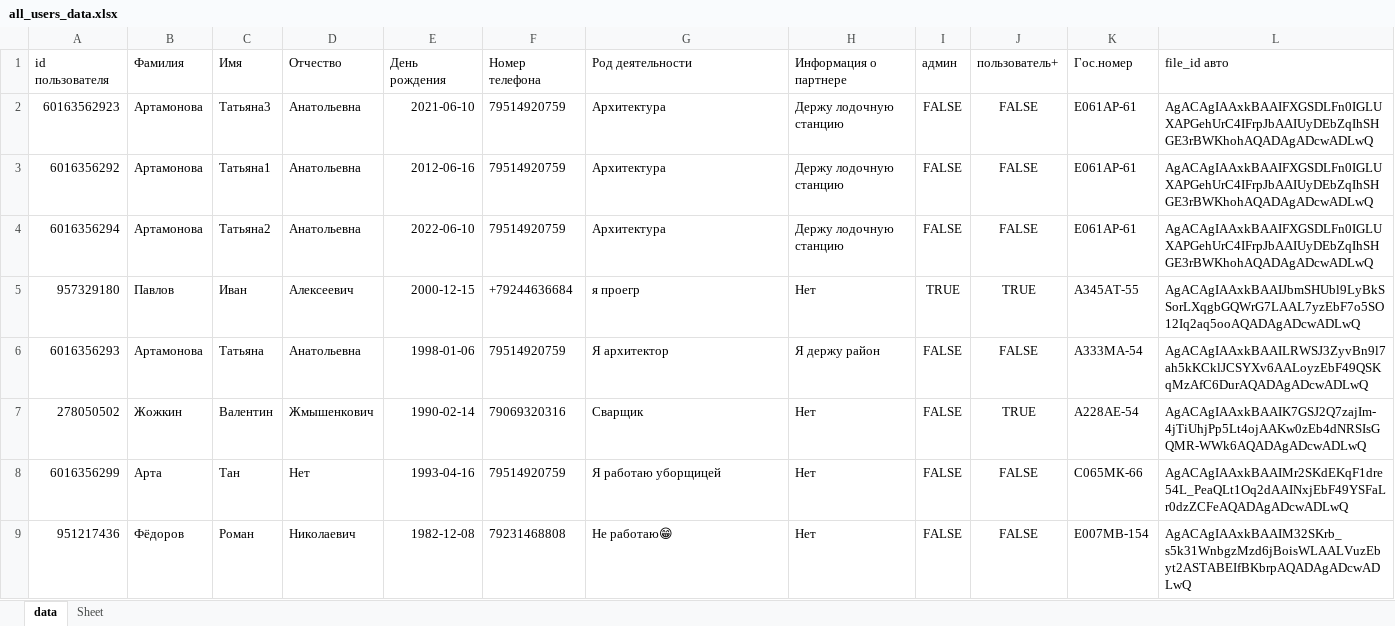
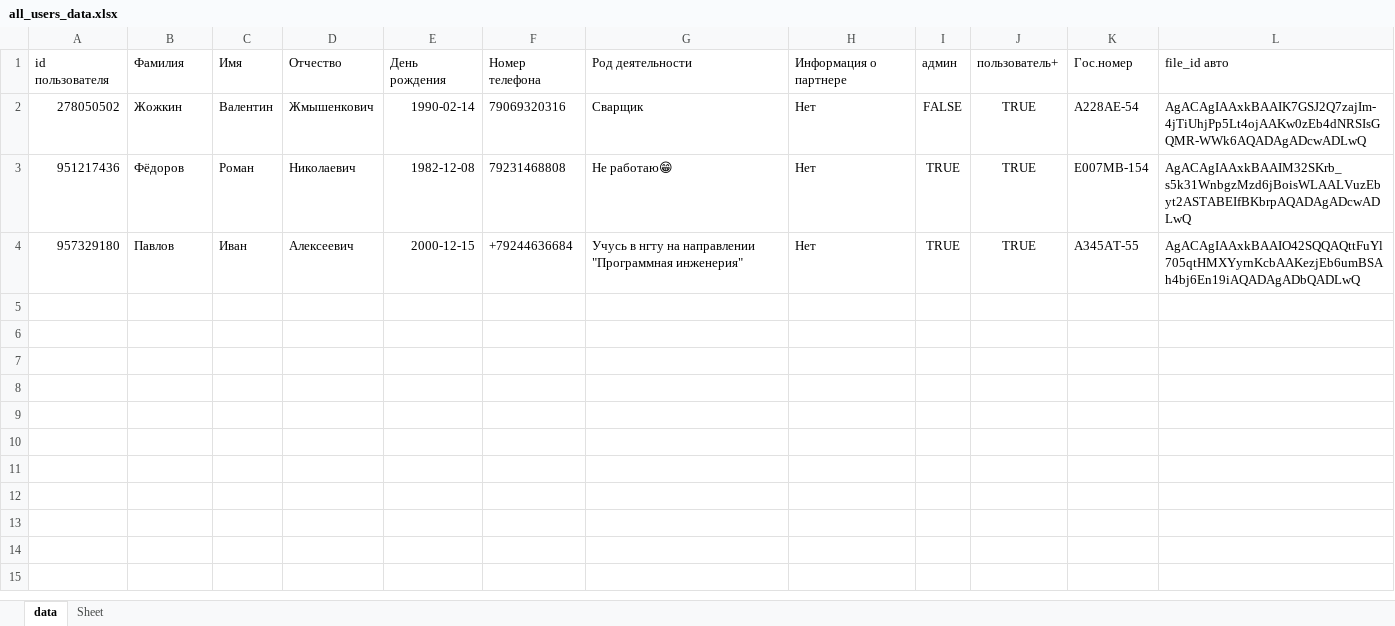
Before and after one commit to IvanGroz/BMWClub_bot, an Excel workbook: all_users_data.xlsx, sheet data, drawn as a sheet; values as stored, in another font and other column widths than the file's, no borders; removed rows and columns are numbered as before the commit, all else as after; the diff names each change by its address in the sheet, - before the commit and + after, or states it on an @@ line.

Commit message:
bug fix: не пропускал регистрацию обычного пользователя

```diff
--- a/all_users_data.xlsx (sheet data)
+++ b/all_users_data.xlsx (sheet data)
-row 2: 60163562923 | Артамонова | Татьяна3 | Анатольевна | 2021-06-10 | 79514920759 | Архитектура | Держу лодочную станцию | FALSE | FALSE | Е061АР-61 | AgACAgIAAxkBAAIFXGSDLFn0IGLUXAPGehUrC4IFrpJbAAIUyDEbZqIhSHGE3rBWKhohAQADAgADcwADLwQ
-row 3: 6016356292 | Артамонова | Татьяна1 | Анатольевна | 2012-06-16 | 79514920759 | Архитектура | Держу лодочную станцию | FALSE | FALSE | Е061АР-61 | AgACAgIAAxkBAAIFXGSDLFn0IGLUXAPGehUrC4IFrpJbAAIUyDEbZqIhSHGE3rBWKhohAQADAgADcwADLwQ
-row 4: 6016356294 | Артамонова | Татьяна2 | Анатольевна | 2022-06-10 | 79514920759 | Архитектура | Держу лодочную станцию | FALSE | FALSE | Е061АР-61 | AgACAgIAAxkBAAIFXGSDLFn0IGLUXAPGehUrC4IFrpJbAAIUyDEbZqIhSHGE3rBWKhohAQADAgADcwADLwQ
-row 5: 957329180 | Павлов | Иван | Алексеевич | 2000-12-15 | +79244636684 | я проегр | Нет | TRUE | TRUE | A345AT-55 | AgACAgIAAxkBAAIJbmSHUbl9LyBkSSorLXqgbGQWrG7LAAL7yzEbF7o5SO12Iq2aq5ooAQADAgADcwADLwQ
-row 6: 6016356293 | Артамонова | Татьяна | Анатольевна | 1998-01-06 | 79514920759 | Я архитектор | Я держу район | FALSE | FALSE | А333МА-54 | AgACAgIAAxkBAAILRWSJ3ZyvBn9l7ah5kKCklJCSYXv6AALoyzEbF49QSKqMzAfC6DurAQADAgADcwADLwQ
-row 8: 6016356299 | Арта | Тан | Нет | 1993-04-16 | 79514920759 | Я работаю уборщицей | Нет | FALSE | FALSE | С065МК-66 | AgACAgIAAxkBAAIMr2SKdEKqF1dre54L_PeaQLt1Oq2dAAINxjEbF49YSFaLr0dzZCFeAQADAgADcwADLwQ
-I3 (админ): FALSE
+I3 (админ): TRUE
-J3 (пользователь+): FALSE
+J3 (пользователь+): TRUE
+row 4: 957329180 | Павлов | Иван | Алексеевич | 2000-12-15 | +79244636684 | Учусь в нгту на направлении "Программная инженерия" | Нет | TRUE | TRUE | A345AT-55 | AgACAgIAAxkBAAIO42SQQAQttFuYl705qtHMXYyrnKcbAAKezjEb6umBSAh4bj6En19iAQADAgADbQADLwQ
```
Also changed, not shown: 14 other files.
